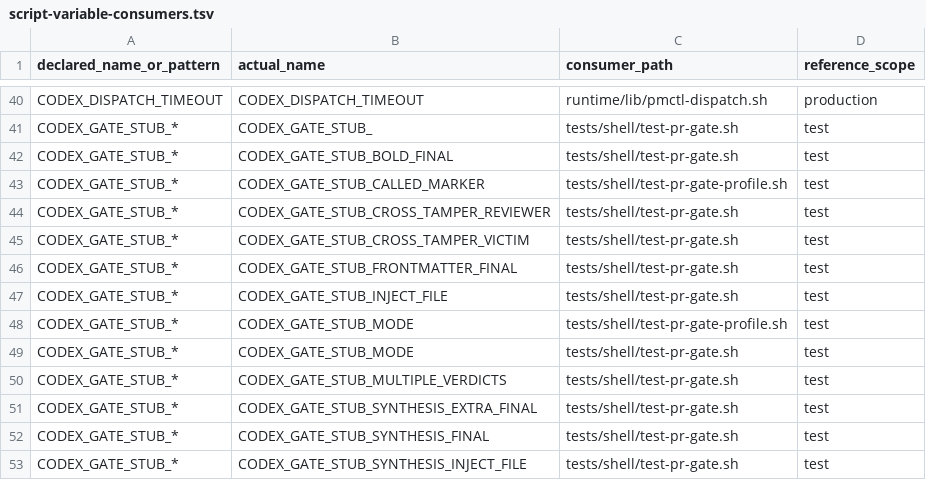
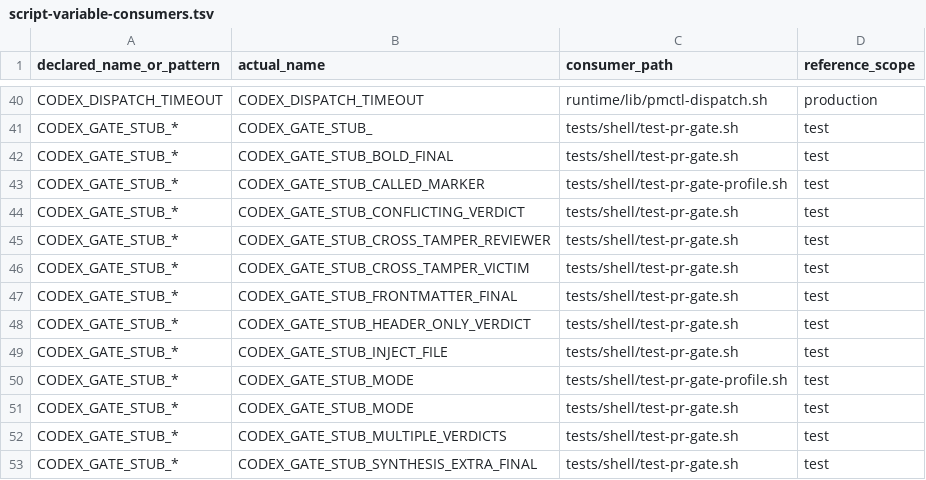
Before and after one commit to screenleon/pm-dispatch, a TSV file: docs/architecture/script-variable-consumers.tsv, drawn as a sheet; only a part is shown, gaps mark what is left out; the shorter side is filled out with more unchanged rows; the diff names each change by its address in the sheet, - before the commit and + after, or states it on an @@ line.

Commit message:
feat(gate): add canonical policy resolution (#452)
* feat(gate): add canonical policy resolution

* fix(gate): respect explicit execution mode

* docs(backlog): clarify targeted gate coordinates

* fix(gate): honor readiness timeout under load

```diff
--- a/docs/architecture/script-variable-consumers.tsv
+++ b/docs/architecture/script-variable-consumers.tsv
+row 44: CODEX_GATE_STUB_* | CODEX_GATE_STUB_CONFLICTING_VERDICT | tests/shell/test-pr-gate.sh | test
+row 48: CODEX_GATE_STUB_* | CODEX_GATE_STUB_HEADER_ONLY_VERDICT | tests/shell/test-pr-gate.sh | test
```
Also changed, not shown: core/policy/gate-modes.tsv, 31 other files.
